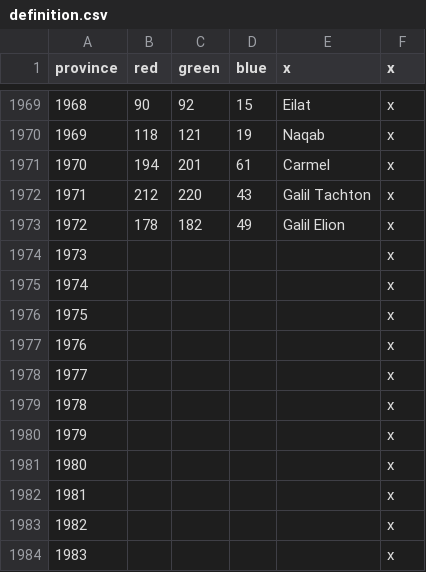
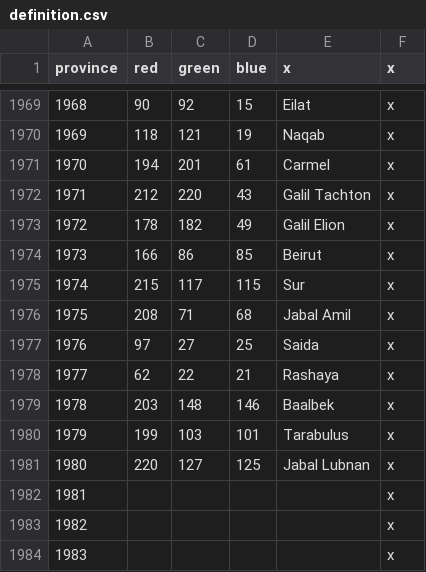
Before and after one commit to klorpa/After-The-End-Eurasia, a CSV file: ATE_Eurasia/map/definition.csv, drawn as a sheet; only a part is shown, gaps mark what is left out.

```diff
--- a/ATE_Eurasia/map/definition.csv
+++ b/ATE_Eurasia/map/definition.csv
@@ -1973,10 +1973,10 @@ province;red;green;blue;x;x
 1972;178;182;49;Galil Elion;x
-1973;;;;;x
-1974;;;;;x
-1975;;;;;x
-1976;;;;;x
-1977;;;;;x
-1978;;;;;x
-1979;;;;;x
-1980;;;;;x
+1973;166;86;85;Beirut;x
+1974;215;117;115;Sur;x
+1975;208;71;68;Jabal Amil;x
+1976;97;27;25;Saida;x
+1977;62;22;21;Rashaya;x
+1978;203;148;146;Baalbek;x
+1979;199;103;101;Tarabulus;x
+1980;220;127;125;Jabal Lubnan;x
 1981;;;;;x
```
Also changed, not shown: ATE_Eurasia/localisation/000_Title_names.csv, ATE_Eurasia/localisation/000_provinces.csv, 42 other files.
